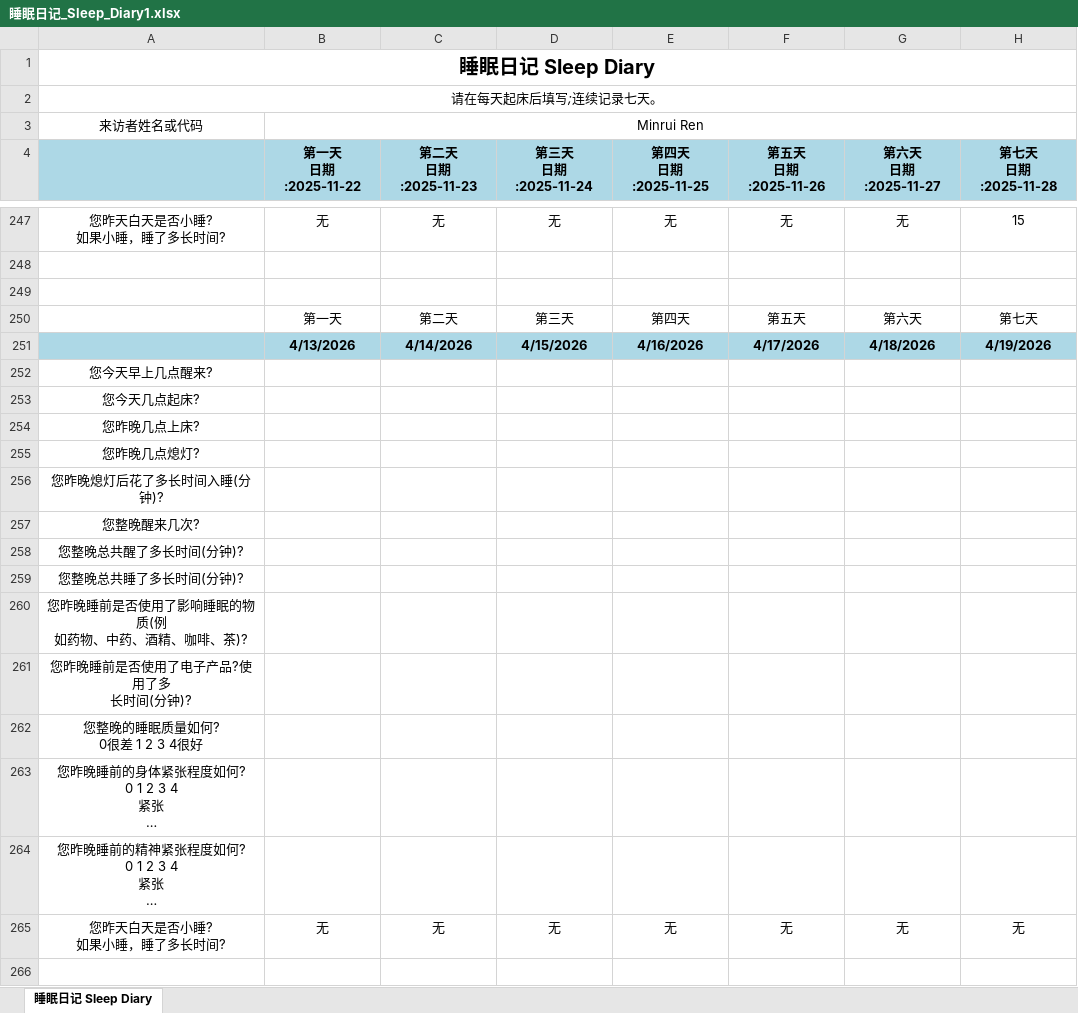
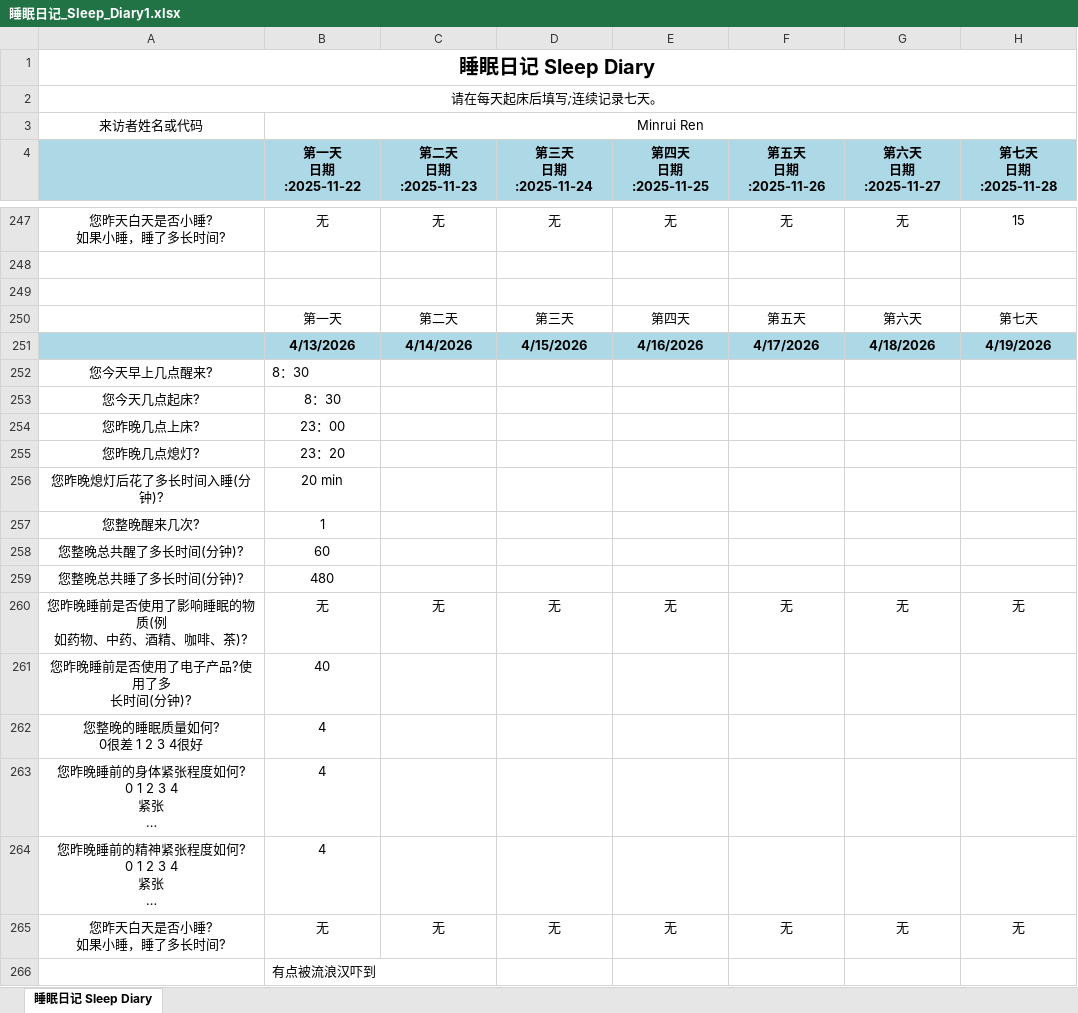
Before and after one commit to MinruiRen/My_like, an Excel workbook: 睡眠日记_Sleep_Diary1.xlsx, sheet 睡眠日记 Sleep Diary, drawn as a sheet; only a part is shown, gaps mark what is left out; long unchanged cells end in …; values as stored, in another font and other column widths than the file's, no borders; removed rows and columns are numbered as before the commit, all else as after; ↵ is a line break in a cell; the diff names each change by its address in the sheet, - before the commit and + after, or states it on an @@ line.

```diff
--- a/睡眠日记_Sleep_Diary1.xlsx (sheet 睡眠日记 Sleep Diary)
+++ b/睡眠日记_Sleep_Diary1.xlsx (sheet 睡眠日记 Sleep Diary)
-B252:B253 (第一天 日期:2025-11-22): (empty)
+B252:B253 (第一天 日期:2025-11-22): 8：30
-B254 (第一天 日期:2025-11-22): (empty)
+B254 (第一天 日期:2025-11-22): 23：00
-B255 (第一天 日期:2025-11-22): (empty)
+B255 (第一天 日期:2025-11-22): 23：20
-B256 (第一天 日期:2025-11-22): (empty)
+B256 (第一天 日期:2025-11-22): 20 min
-B257 (第一天 日期:2025-11-22): (empty)
+B257 (第一天 日期:2025-11-22): 1
-B258 (第一天 日期:2025-11-22): (empty)
+B258 (第一天 日期:2025-11-22): 60
-B259 (第一天 日期:2025-11-22): (empty)
+B259 (第一天 日期:2025-11-22): 480
-row 260: 您昨晚睡前是否使用了影响睡眠的物质(例 ↵ 如药物、中药、酒精、咖啡、茶)?
+row 260: 您昨晚睡前是否使用了影响睡眠的物质(例 ↵ 如药物、中药、酒精、咖啡、茶)? | 无 | 无 | 无 | 无 | 无 | 无 | 无
-B261 (第一天 日期:2025-11-22): (empty)
+B261 (第一天 日期:2025-11-22): 40
-B262:B264 (第一天 日期:2025-11-22): (empty)
+B262:B264 (第一天 日期:2025-11-22): 4
+row 266:  | 有点被流浪汉吓到
```
Also changed, not shown: 3 other files.
